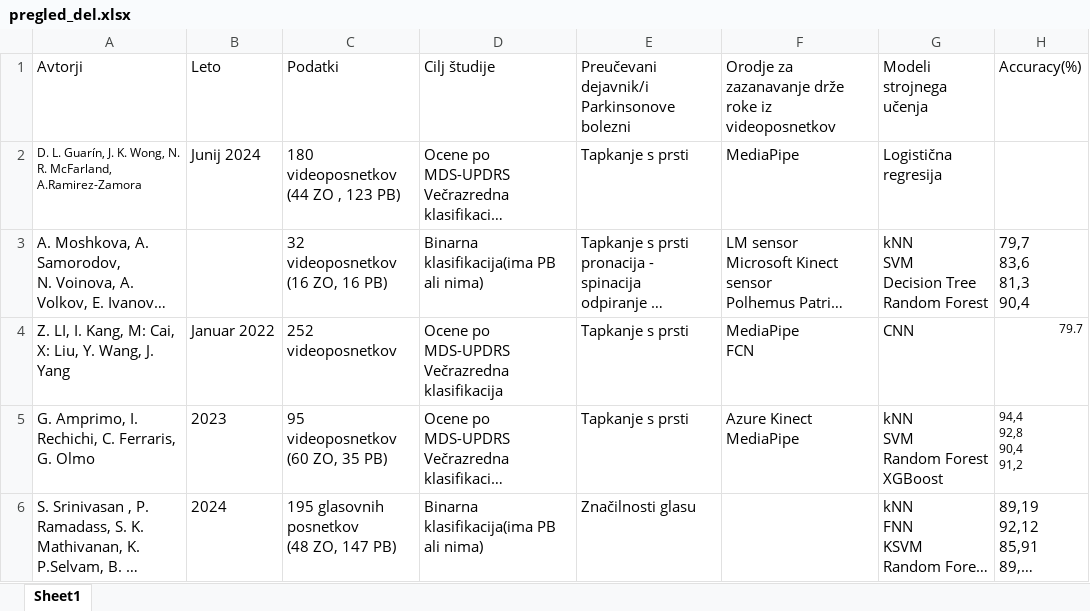
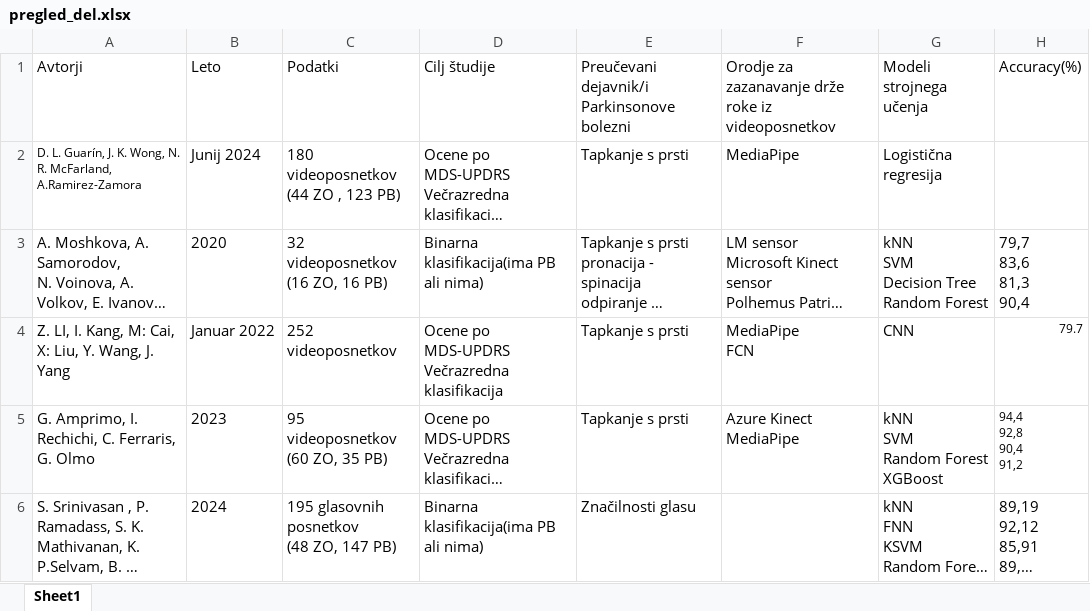
Before and after one commit to nezakrzan/magistrska_naloga, an Excel workbook: viri_literatura/pregled_del.xlsx, sheet Sheet1, drawn as a sheet; only a part is shown; long unchanged cells end in …; values as stored, in another font and other column widths than the file's, no borders; the diff names each change by its address in the sheet, - before the commit and + after, or states it on an @@ line.

Commit message:
viri in literatura, pregled del

```diff
--- a/viri_literatura/pregled_del.xlsx (sheet Sheet1)
+++ b/viri_literatura/pregled_del.xlsx (sheet Sheet1)
-B3: (empty)
+B3: 2020
```
Also changed, not shown: 8 other files.
